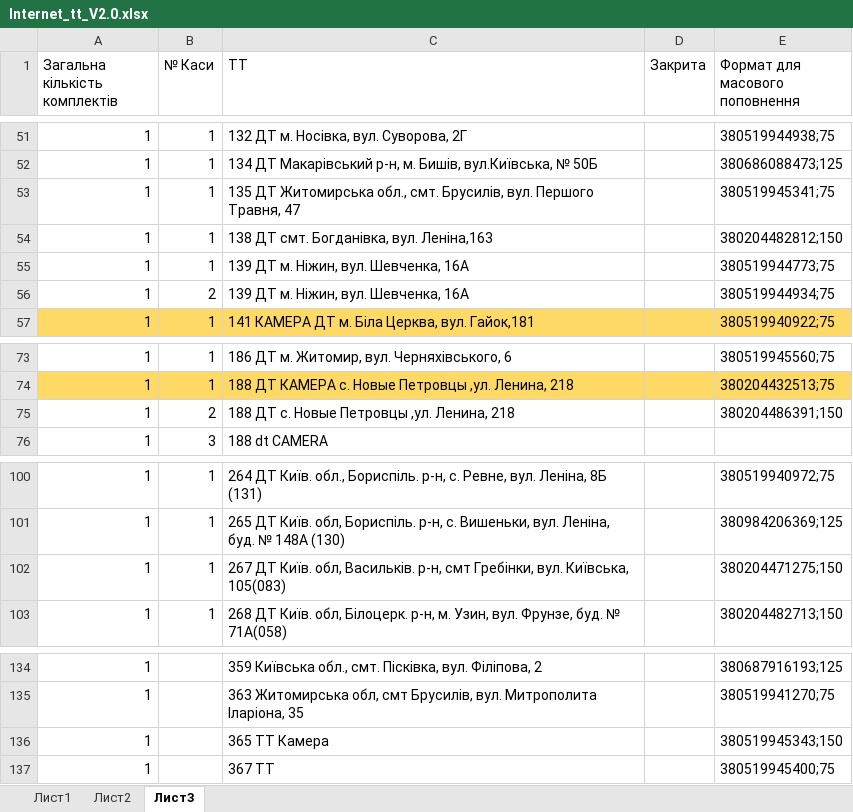
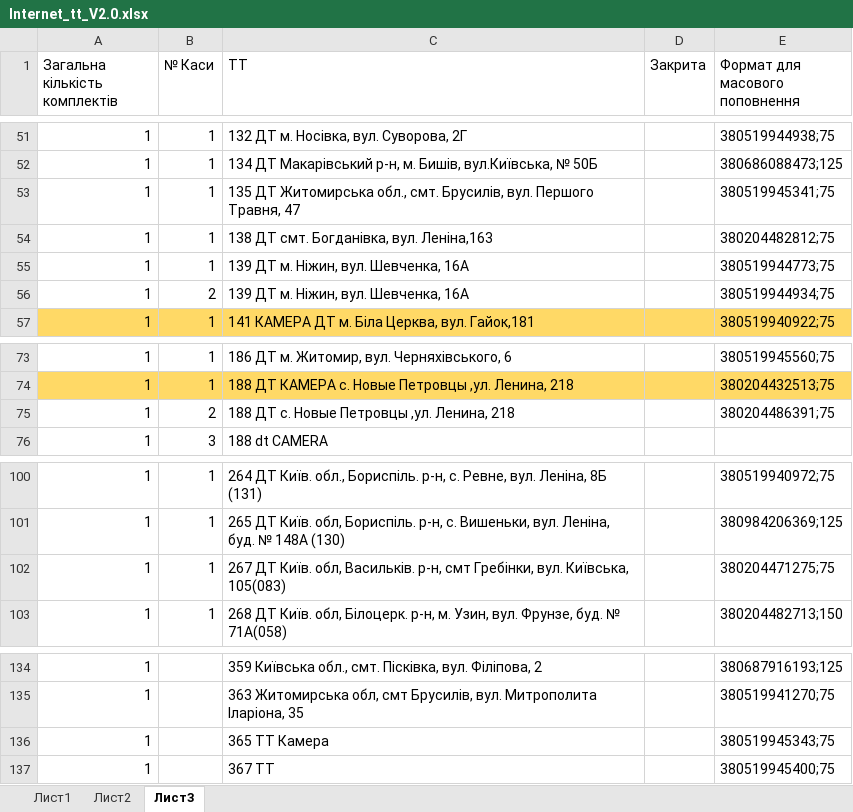
Before and after one commit to Andriyash/GitHub, an Excel workbook: Internet_tt_V2.0.xlsx, sheet Лист3, drawn as a sheet; only a part is shown, gaps mark what is left out; values as stored, in another font and other column widths than the file's, no borders; the diff names each change by its address in the sheet, - before the commit and + after, or states it on an @@ line.

Commit message:
150 to 75

```diff
--- a/Internet_tt_V2.0.xlsx (sheet Лист3)
+++ b/Internet_tt_V2.0.xlsx (sheet Лист3)
-E54 (Формат для масового поповнення): 380204482812;150
+E54 (Формат для масового поповнення): 380204482812;75
-E75 (Формат для масового поповнення): 380204486391;150
+E75 (Формат для масового поповнення): 380204486391;75
-E102 (Формат для масового поповнення): 380204471275;150
+E102 (Формат для масового поповнення): 380204471275;75
-E136 (Формат для масового поповнення): 380519945343;150
+E136 (Формат для масового поповнення): 380519945343;75
```
